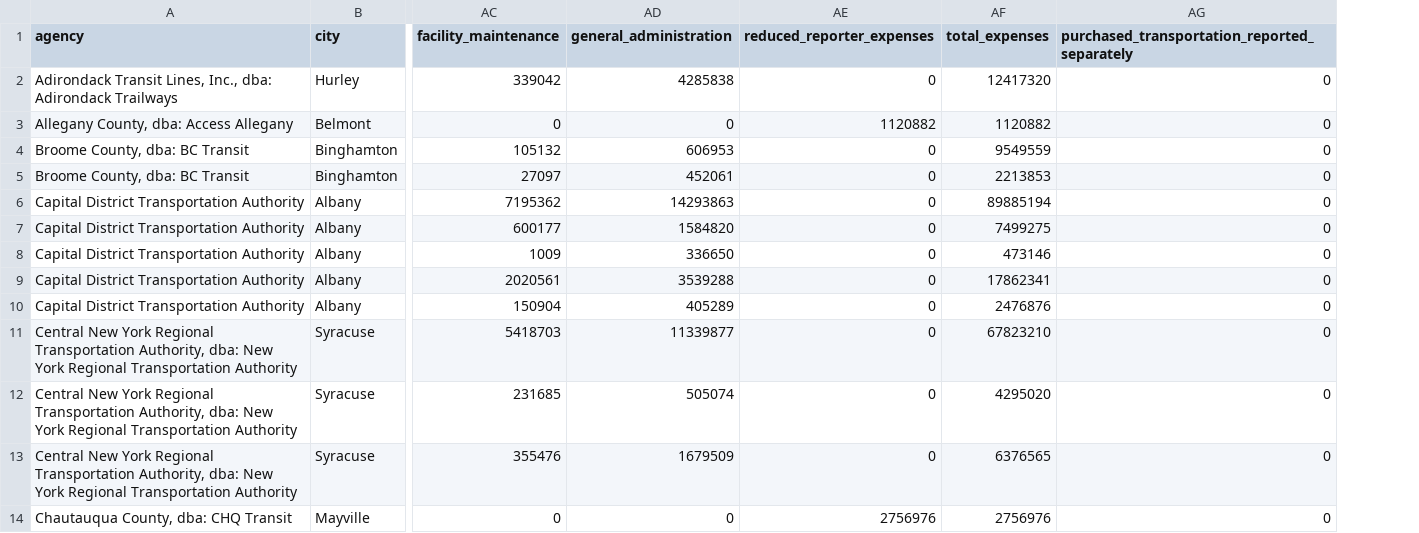
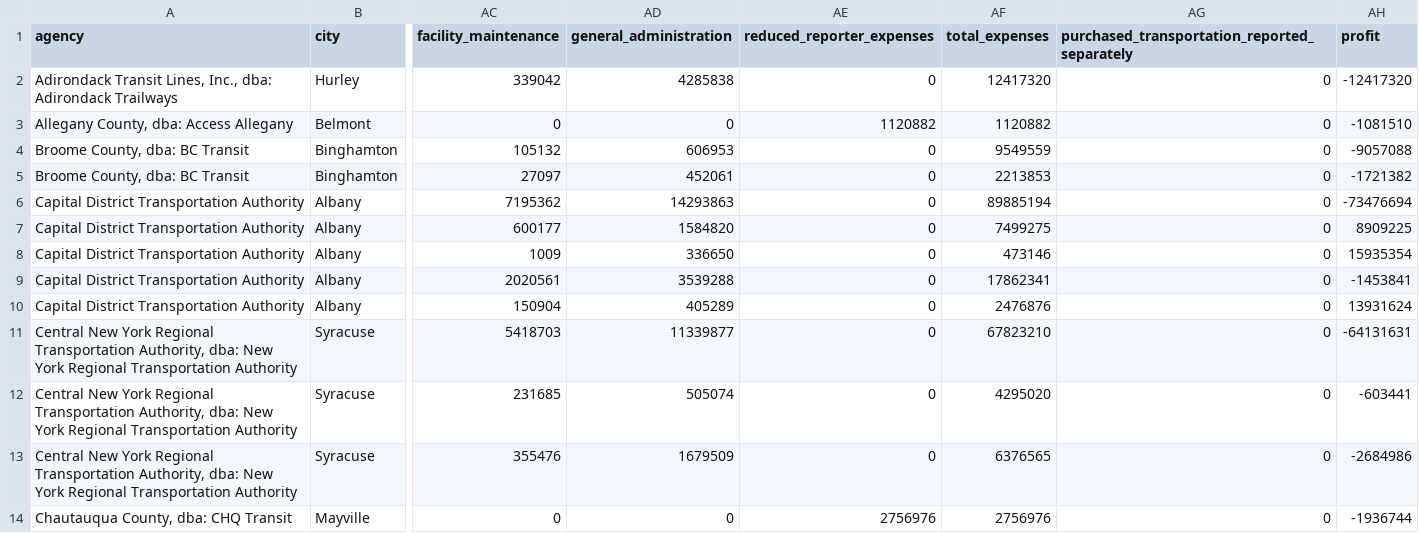
Before and after one commit to bellamccarty/GSB-544-Project---SMART, a CSV file: Data/Merged-NTA.csv, drawn as a sheet; only a part is shown, gaps mark what is left out; the diff names each change by its address in the sheet, - before the commit and + after, or states it on an @@ line.

Commit message:
NTA Data Merged

```diff
--- a/Data/Merged-NTA.csv
+++ b/Data/Merged-NTA.csv
+column AH (profit), rows 2-14: -12417320 | -1081510 | -9057088 | -1721382 | -73476694 | 8909225 | 15935354 | -1453841 | 13931624 | -64131631 | -603441 | -2684986 | -1936744
```
Also changed, not shown: 1 other file.
